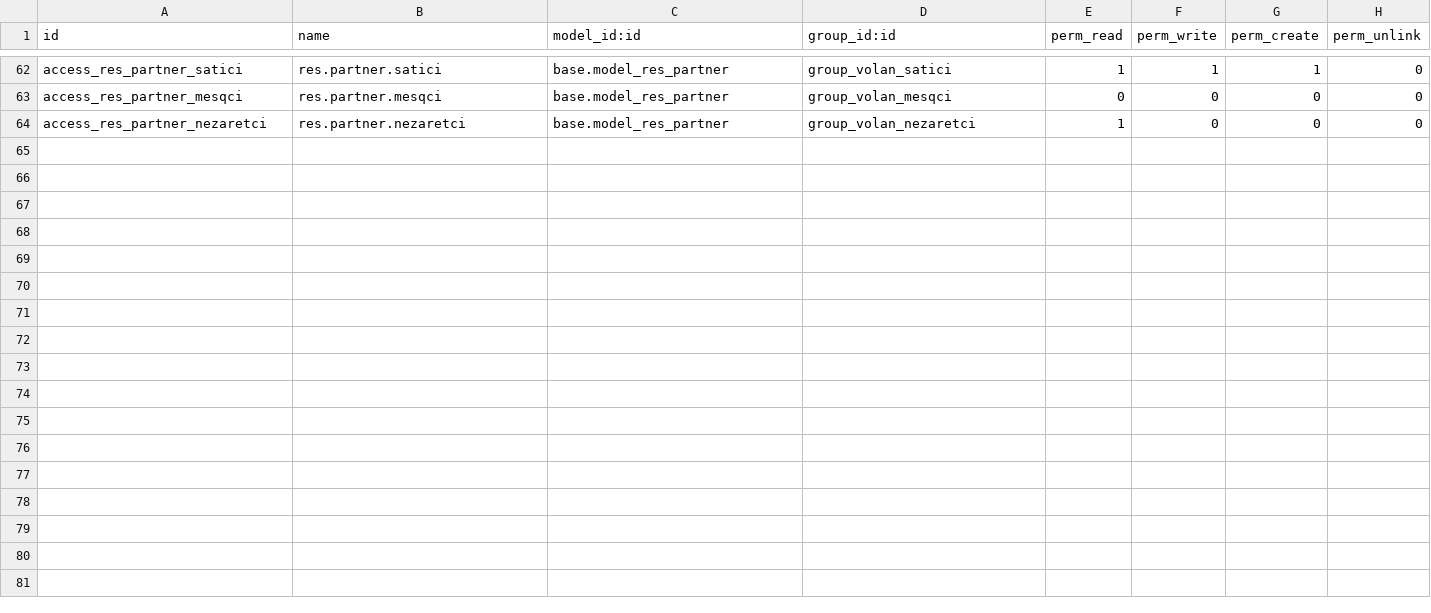
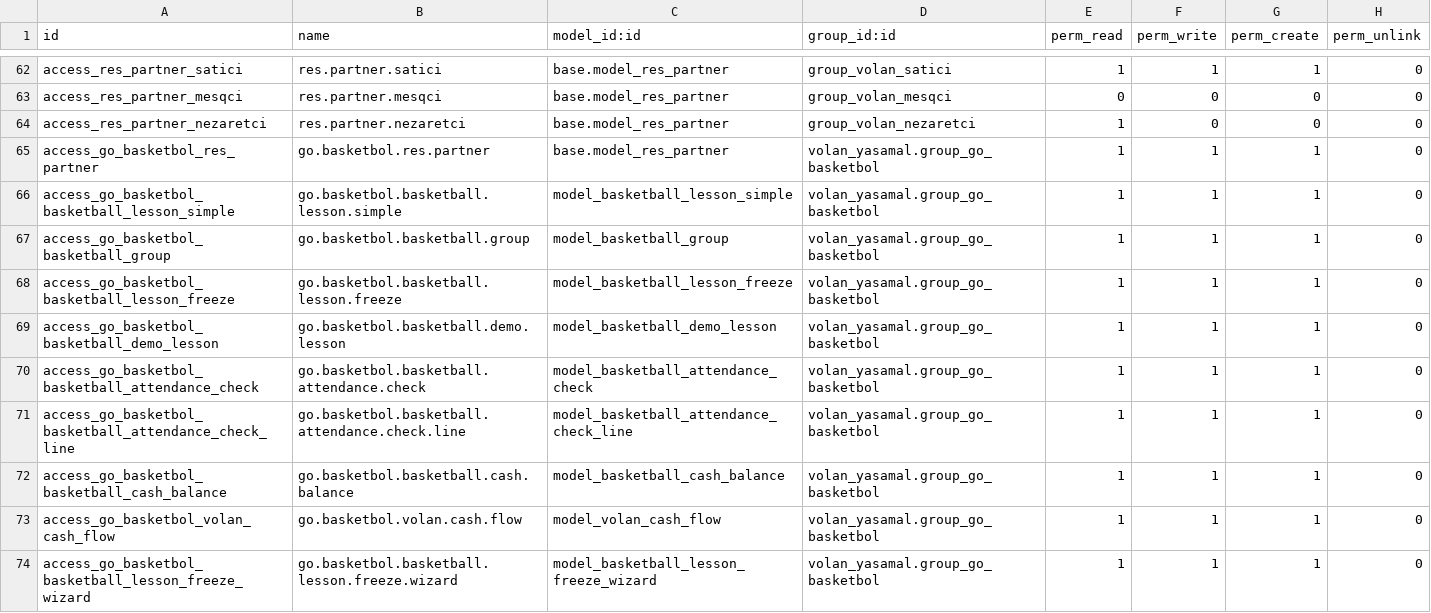
Before and after one commit to 7aim/BadmintonOdoo, a CSV file: security/ir.model.access.csv, drawn as a sheet; only a part is shown, gaps mark what is left out; the diff names each change by its address in the sheet, - before the commit and + after, or states it on an @@ line.

```diff
--- a/security/ir.model.access.csv
+++ b/security/ir.model.access.csv
+row 65: access_go_basketbol_res_partner | go.basketbol.res.partner | base.model_res_partner | volan_yasamal.group_go_basketbol | 1 | 1 | 1 | 0
+row 66: access_go_basketbol_basketball_lesson_simple | go.basketbol.basketball.lesson.simple | model_basketball_lesson_simple | volan_yasamal.group_go_basketbol | 1 | 1 | 1 | 0
+row 67: access_go_basketbol_basketball_group | go.basketbol.basketball.group | model_basketball_group | volan_yasamal.group_go_basketbol | 1 | 1 | 1 | 0
+row 68: access_go_basketbol_basketball_lesson_freeze | go.basketbol.basketball.lesson.freeze | model_basketball_lesson_freeze | volan_yasamal.group_go_basketbol | 1 | 1 | 1 | 0
+row 69: access_go_basketbol_basketball_demo_lesson | go.basketbol.basketball.demo.lesson | model_basketball_demo_lesson | volan_yasamal.group_go_basketbol | 1 | 1 | 1 | 0
+row 70: access_go_basketbol_basketball_attendance_check | go.basketbol.basketball.attendance.check | model_basketball_attendance_check | volan_yasamal.group_go_basketbol | 1 | 1 | 1 | 0
+row 71: access_go_basketbol_basketball_attendance_check_line | go.basketbol.basketball.attendance.check.line | model_basketball_attendance_check_line | volan_yasamal.group_go_basketbol | 1 | 1 | 1 | 0
+row 72: access_go_basketbol_basketball_cash_balance | go.basketbol.basketball.cash.balance | model_basketball_cash_balance | volan_yasamal.group_go_basketbol | 1 | 1 | 1 | 0
+row 73: access_go_basketbol_volan_cash_flow | go.basketbol.volan.cash.flow | model_volan_cash_flow | volan_yasamal.group_go_basketbol | 1 | 1 | 1 | 0
+row 74: access_go_basketbol_basketball_lesson_freeze_wizard | go.basketbol.basketball.lesson.freeze.wizard | model_basketball_lesson_freeze_wizard | volan_yasamal.group_go_basketbol | 1 | 1 | 1 | 0
```
Also changed, not shown: 10 other files.
